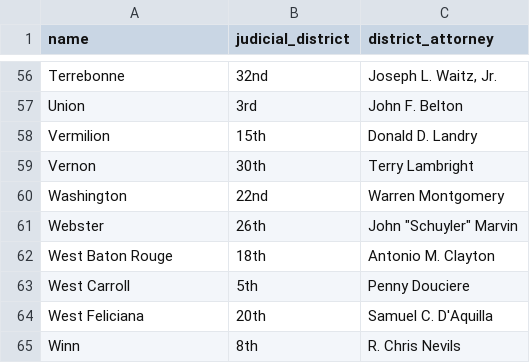
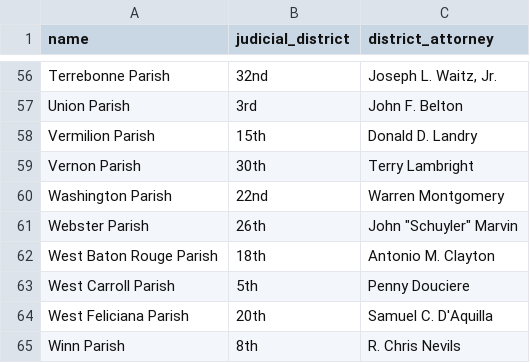
Before and after one commit to amandaleighbrown/docassemble-103Divorce, a CSV file: docassemble/103Divorce/data/sources/JDCs_by_Parish.csv, drawn as a sheet; only a part is shown, gaps mark what is left out; the diff covers the shown part only; the diff names each change by its address in the sheet, - before the commit and + after, or states it on an @@ line.

Commit message:
updating disclaimers to conform to new paper form; reworking domicile and filing parish to be more complimentary; adding service variations; adding automation for divorce with children and related interview questions

```diff
--- a/docassemble/103Divorce/data/sources/JDCs_by_Parish.csv
+++ b/docassemble/103Divorce/data/sources/JDCs_by_Parish.csv
-A56 (name): Terrebonne
+A56 (name): Terrebonne Parish
-A57 (name): Union
+A57 (name): Union Parish
-A58 (name): Vermilion
+A58 (name): Vermilion Parish
-A59 (name): Vernon
+A59 (name): Vernon Parish
-A60 (name): Washington
+A60 (name): Washington Parish
-A61 (name): Webster
+A61 (name): Webster Parish
-A62 (name): West Baton Rouge
+A62 (name): West Baton Rouge Parish
-A63 (name): West Carroll
+A63 (name): West Carroll Parish
-A64 (name): West Feliciana
+A64 (name): West Feliciana Parish
-A65 (name): Winn
+A65 (name): Winn Parish
```
Also changed, not shown: 54 edited cells elsewhere in this file, 6 other files.
